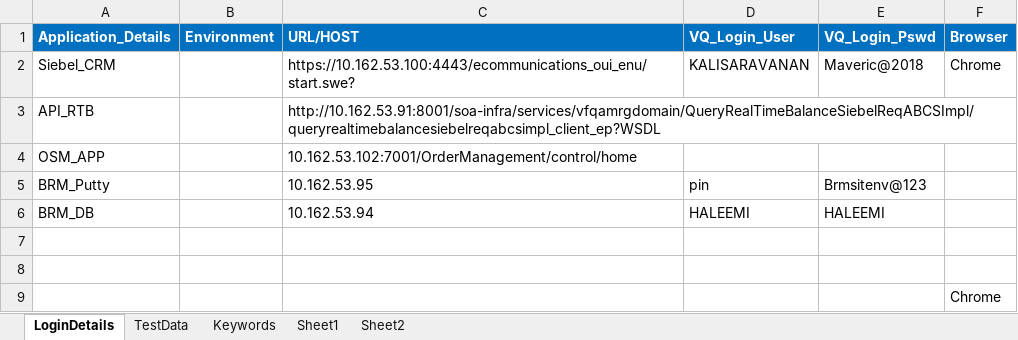
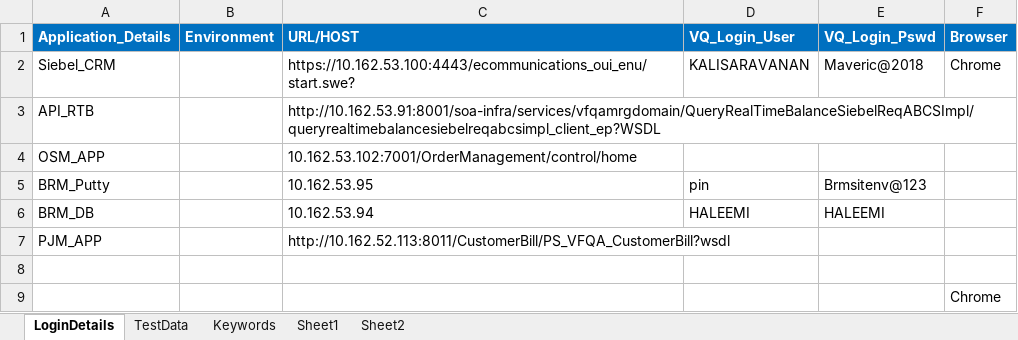
Before and after one commit to imran0404y/VFQA_Parallel, an Excel workbook: Framework/Database/TestDataDB.xlsx, sheet LoginDetails, drawn as a sheet; values as stored, in another font and other column widths than the file's, no borders; the diff names each change by its address in the sheet, - before the commit and + after, or states it on an @@ line.

```diff
--- a/Framework/Database/TestDataDB.xlsx (sheet LoginDetails)
+++ b/Framework/Database/TestDataDB.xlsx (sheet LoginDetails)
-row 7: (empty)
+row 7: PJM_APP |  | http://10.162.52.113:8011/CustomerBill/PS_VFQA_CustomerBill?wsdl
```
Also changed, not shown: Directory/VFQA_TestDesign.xlsm, 1 other file.
